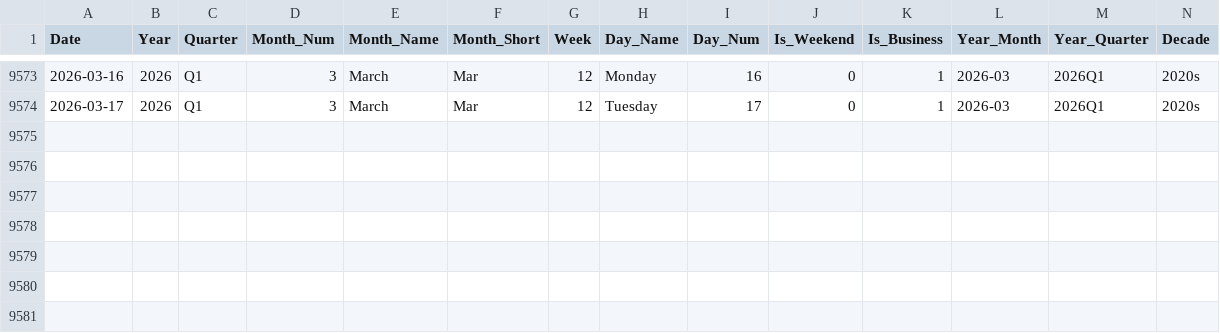
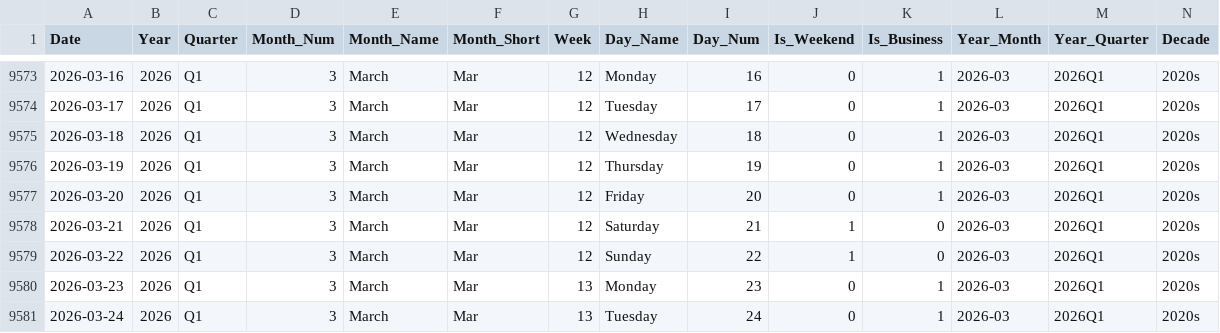
Before and after one commit to vivekraj123456/Stock-Analysis, a CSV file: powerbi_data/dim_date.csv, drawn as a sheet; only a part is shown, gaps mark what is left out.

```diff
--- a/powerbi_data/dim_date.csv
+++ b/powerbi_data/dim_date.csv
@@ -9574 +9574,8 @@ Date,Year,Quarter,Month_Num,Month_Name,Month_Short,Week,Day_Name,Day_Num,Is_Week
 2026-03-17,2026,Q1,3,March,Mar,12,Tuesday,17,0,1,2026-03,2026Q1,2020s
+2026-03-18,2026,Q1,3,March,Mar,12,Wednesday,18,0,1,2026-03,2026Q1,2020s
+2026-03-19,2026,Q1,3,March,Mar,12,Thursday,19,0,1,2026-03,2026Q1,2020s
+2026-03-20,2026,Q1,3,March,Mar,12,Friday,20,0,1,2026-03,2026Q1,2020s
+2026-03-21,2026,Q1,3,March,Mar,12,Saturday,21,1,0,2026-03,2026Q1,2020s
+2026-03-22,2026,Q1,3,March,Mar,12,Sunday,22,1,0,2026-03,2026Q1,2020s
+2026-03-23,2026,Q1,3,March,Mar,13,Monday,23,0,1,2026-03,2026Q1,2020s
+2026-03-24,2026,Q1,3,March,Mar,13,Tuesday,24,0,1,2026-03,2026Q1,2020s
```
Also changed, not shown: powerbi_data/agg_sector_monthly.csv, powerbi_data/snapshot_latest.csv, 1 other file.
